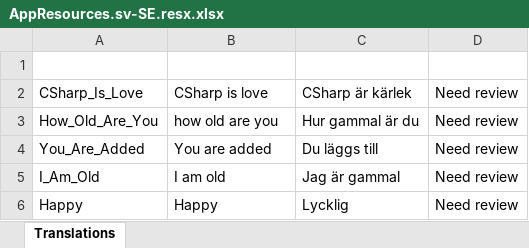
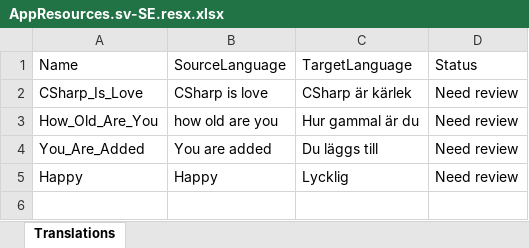
Before and after one commit to JoacimWall/Visual-studio-multilingual-extension, an Excel workbook: src/Samples/MultilingualExtensionSampleConsoleApp/Resources/AppResources.sv-SE.resx.xlsx, sheet Translations, drawn as a sheet; values as stored, in another font and other column widths than the file's, no borders; removed rows and columns are numbered as before the commit, all else as after; the diff names each change by its address in the sheet, - before the commit and + after, or states it on an @@ line.

```diff
--- a/src/Samples/MultilingualExtensionSampleConsoleApp/Resources/AppResources.sv-SE.resx.xlsx (sheet Translations)
+++ b/src/Samples/MultilingualExtensionSampleConsoleApp/Resources/AppResources.sv-SE.resx.xlsx (sheet Translations)
-row 1: (empty)
+row 1: Name | SourceLanguage | TargetLanguage | Status
-row 5: I_Am_Old | I am old | Jag är gammal | Need review
```
Also changed, not shown: 5 other files.
